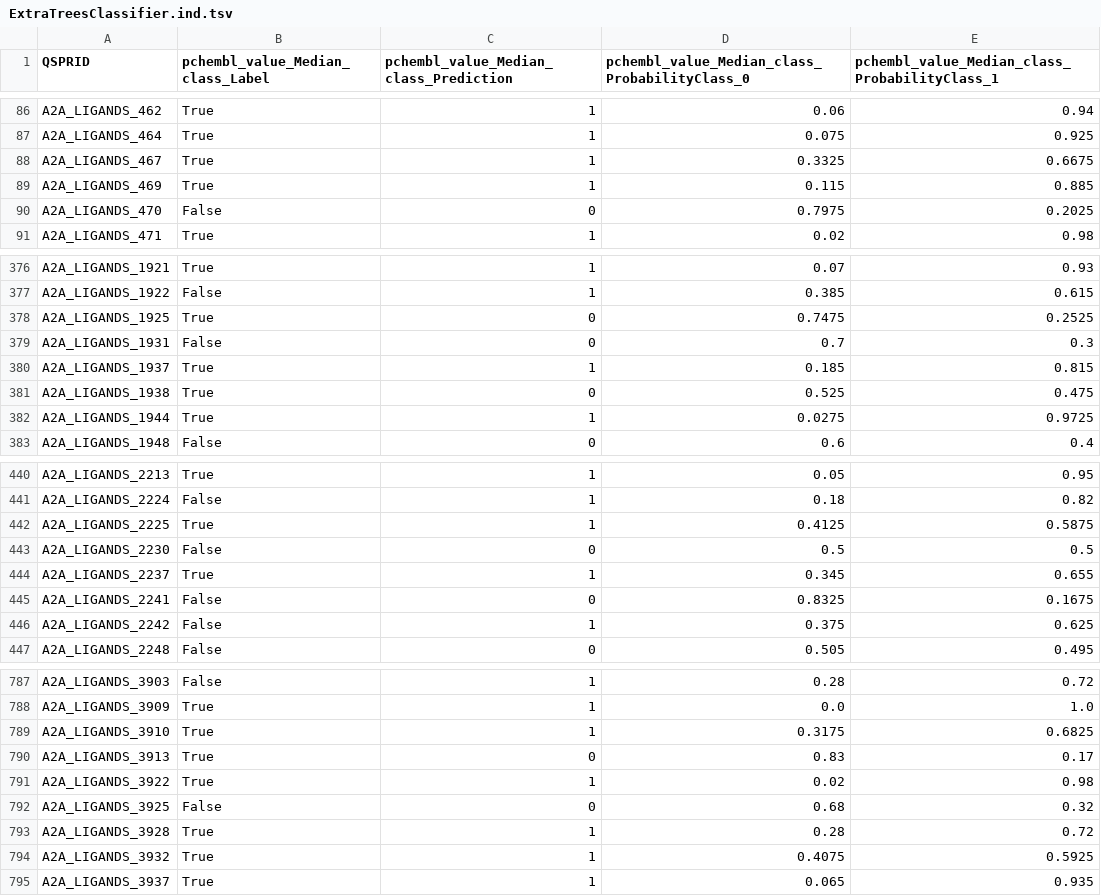
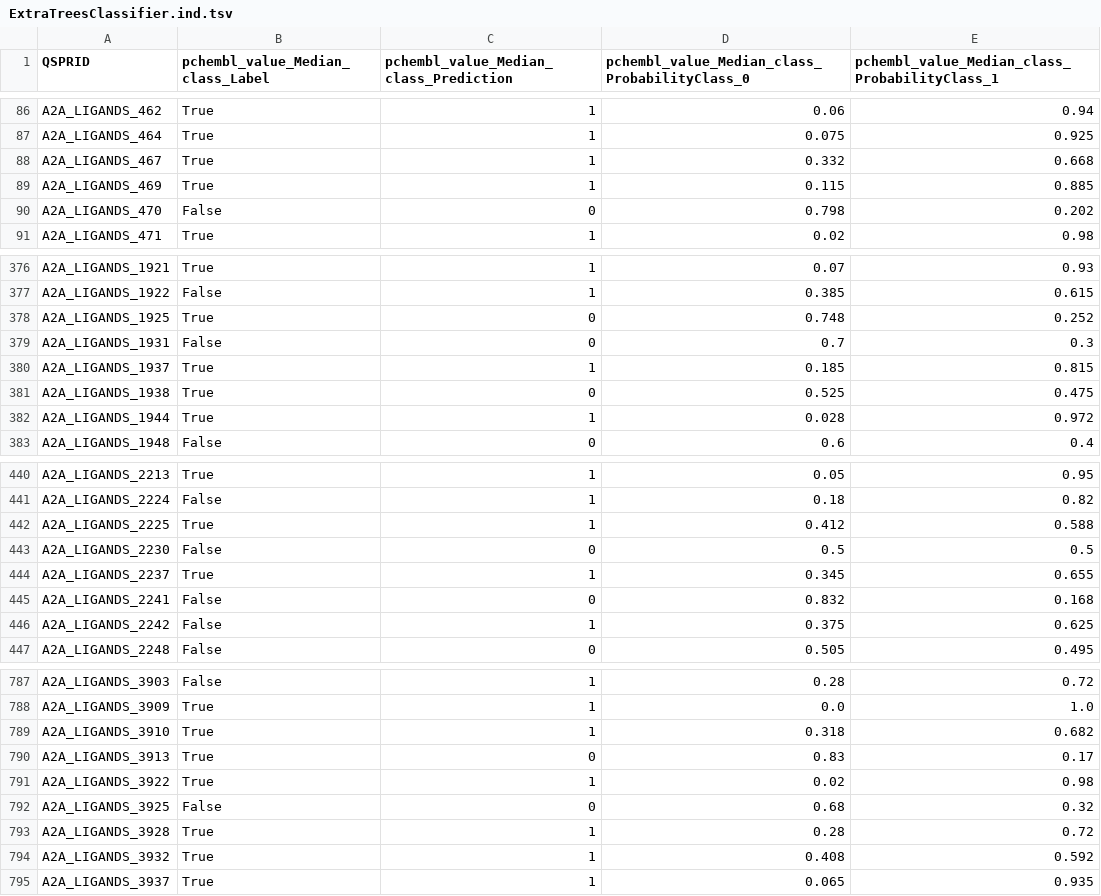
Before and after one commit to CDDLeiden/QSPRpred, a TSV file: tutorial/expected/ExtraTreesClassifier/ExtraTreesClassifier.ind.tsv, drawn as a sheet; only a part is shown, gaps mark what is left out; the diff covers the shown part only.

```diff
--- a/tutorial/expected/ExtraTreesClassifier/ExtraTreesClassifier.ind.tsv
+++ b/tutorial/expected/ExtraTreesClassifier/ExtraTreesClassifier.ind.tsv
@@ -87,5 +87,5 @@ A2A_LIGANDS_462	True	1	0.06	0.94
 A2A_LIGANDS_464	True	1	0.075	0.925
-A2A_LIGANDS_467	True	1	0.3325	0.6675
+A2A_LIGANDS_467	True	1	0.332	0.668
 A2A_LIGANDS_469	True	1	0.115	0.885
-A2A_LIGANDS_470	False	0	0.7975	0.2025
+A2A_LIGANDS_470	False	0	0.798	0.202
 A2A_LIGANDS_471	True	1	0.02	0.98
@@ -377,3 +377,3 @@ A2A_LIGANDS_1921	True	1	0.07	0.93
 A2A_LIGANDS_1922	False	1	0.385	0.615
-A2A_LIGANDS_1925	True	0	0.7475	0.2525
+A2A_LIGANDS_1925	True	0	0.748	0.252
 A2A_LIGANDS_1931	False	0	0.7	0.3
@@ -381,3 +381,3 @@ A2A_LIGANDS_1937	True	1	0.185	0.815
 A2A_LIGANDS_1938	True	0	0.525	0.475
-A2A_LIGANDS_1944	True	1	0.0275	0.9725
+A2A_LIGANDS_1944	True	1	0.028	0.972
 A2A_LIGANDS_1948	False	0	0.6	0.4
@@ -441,6 +441,6 @@ A2A_LIGANDS_2213	True	1	0.05	0.95
 A2A_LIGANDS_2224	False	1	0.18	0.82
-A2A_LIGANDS_2225	True	1	0.4125	0.5875
+A2A_LIGANDS_2225	True	1	0.412	0.588
 A2A_LIGANDS_2230	False	0	0.5	0.5
 A2A_LIGANDS_2237	True	1	0.345	0.655
-A2A_LIGANDS_2241	False	0	0.8325	0.1675
+A2A_LIGANDS_2241	False	0	0.832	0.168
 A2A_LIGANDS_2242	False	1	0.375	0.625
@@ -788,3 +788,3 @@ A2A_LIGANDS_3903	False	1	0.28	0.72
 A2A_LIGANDS_3909	True	1	0.0	1.0
-A2A_LIGANDS_3910	True	1	0.3175	0.6825
+A2A_LIGANDS_3910	True	1	0.318	0.682
 A2A_LIGANDS_3913	True	0	0.83	0.17
@@ -793,3 +793,3 @@ A2A_LIGANDS_3925	False	0	0.68	0.32
 A2A_LIGANDS_3928	True	1	0.28	0.72
-A2A_LIGANDS_3932	True	1	0.4075	0.5925
+A2A_LIGANDS_3932	True	1	0.408	0.592
 A2A_LIGANDS_3937	True	1	0.065	0.935
```
Also changed, not shown: 24 edited cells elsewhere in this file, tutorial/expected/ExtraTreesClassifier/ExtraTreesClassifier.cv.tsv, tutorial/expected/PLS_REG/PLS_REG.ind.tsv, 7 other files.
